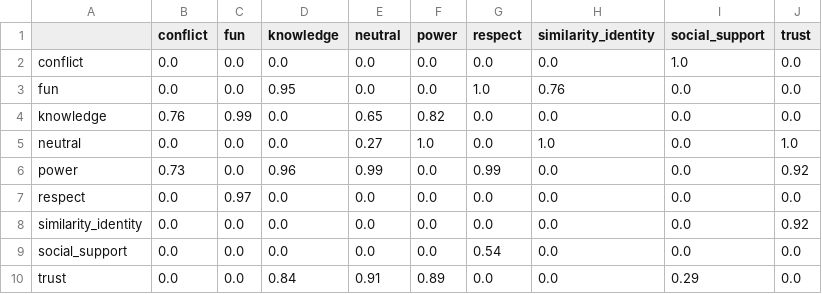
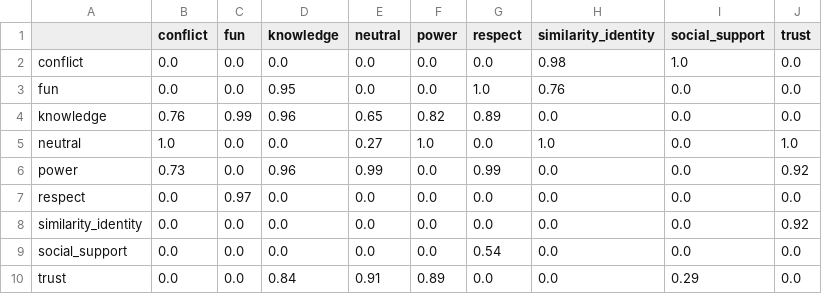
Before and after one commit to AndersGiovanni/worker_vs_gpt, a CSV file: src/worker_vs_gpt/evaluation/assets/llama-subset/gpt.csv, drawn as a sheet.

```diff
--- a/src/worker_vs_gpt/evaluation/assets/llama-subset/gpt.csv
+++ b/src/worker_vs_gpt/evaluation/assets/llama-subset/gpt.csv
@@ -1,6 +1,6 @@
 ,conflict,fun,knowledge,neutral,power,respect,similarity_identity,social_support,trust
-conflict,0.0,0.0,0.0,0.0,0.0,0.0,0.0,1.0,0.0
+conflict,0.0,0.0,0.0,0.0,0.0,0.0,0.98,1.0,0.0
 fun,0.0,0.0,0.95,0.0,0.0,1.0,0.76,0.0,0.0
-knowledge,0.76,0.99,0.0,0.65,0.82,0.0,0.0,0.0,0.0
-neutral,0.0,0.0,0.0,0.27,1.0,0.0,1.0,0.0,1.0
+knowledge,0.76,0.99,0.96,0.65,0.82,0.89,0.0,0.0,0.0
+neutral,1.0,0.0,0.0,0.27,1.0,0.0,1.0,0.0,1.0
 power,0.73,0.0,0.96,0.99,0.0,0.99,0.0,0.0,0.92
```
Also changed, not shown: src/worker_vs_gpt/evaluation/assets/llama-subset/llama.csv, 5 other files.
